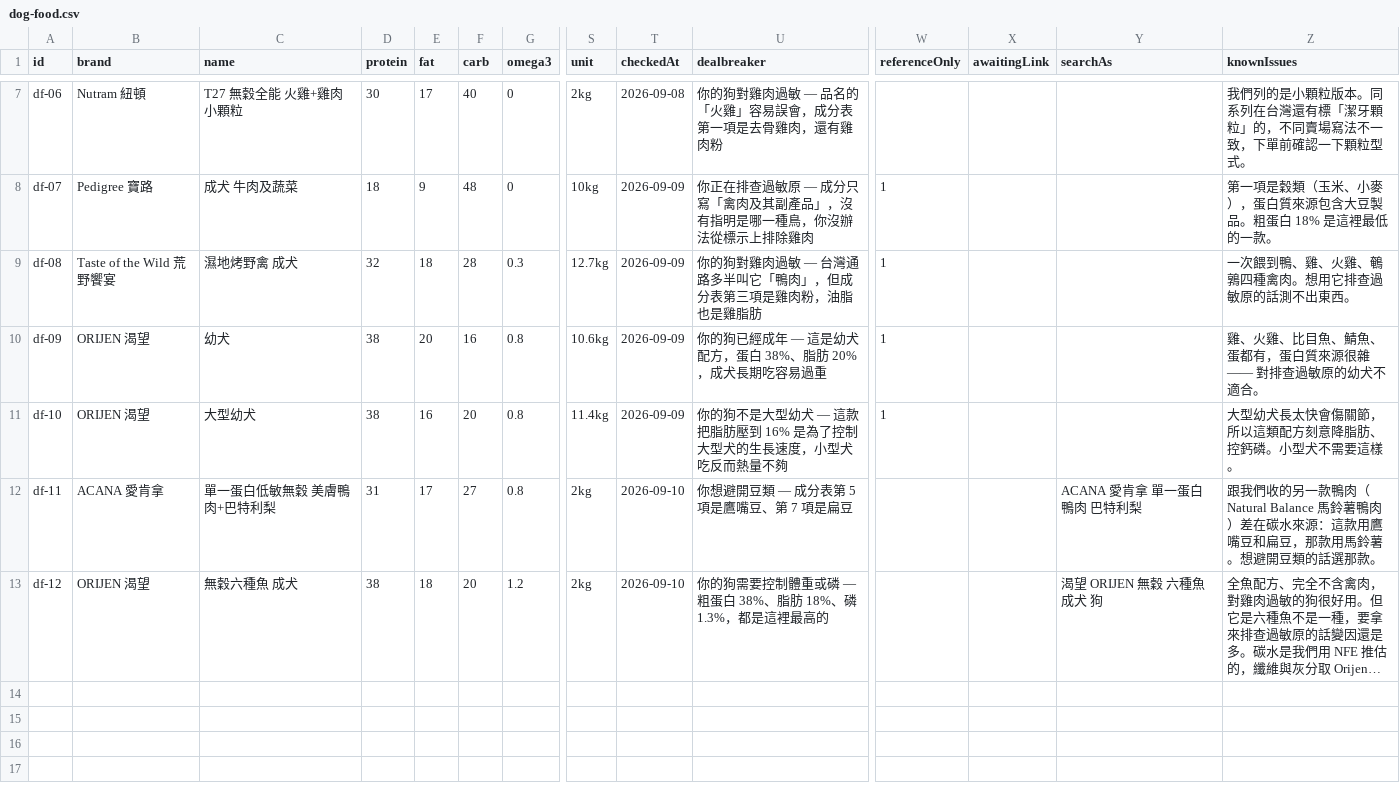
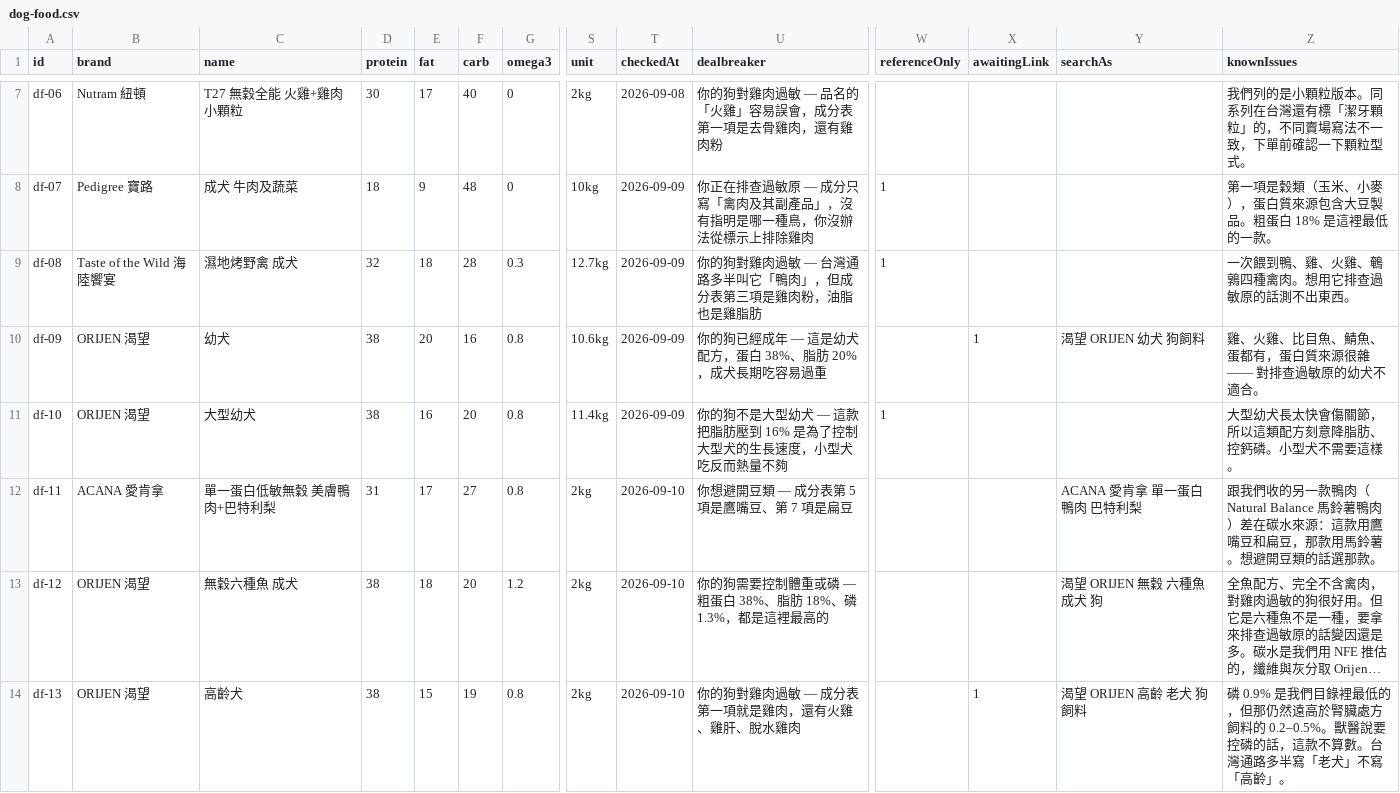
Before and after one commit to Tim-xuan-you/zone27-web, a CSV file: data/dog-food.csv, drawn as a sheet; only a part is shown, gaps mark what is left out; long unchanged cells end in …; rows hold the shown columns only; the diff names each change by its address in the sheet, - before the commit and + after, or states it on an @@ line.

```diff
--- a/data/dog-food.csv
+++ b/data/dog-food.csv
-B9 (brand): Taste of the Wild 荒野饗宴
+B9 (brand): Taste of the Wild 海陸饗宴
-W10 (referenceOnly): 1
+W10 (referenceOnly): (empty)
-X10 (awaitingLink): (empty)
+X10 (awaitingLink): 1
-Y10 (searchAs): (empty)
+Y10 (searchAs): 渴望 ORIJEN 幼犬 狗飼料
+row 14: df-13 | ORIJEN 渴望 | 高齡犬 | 38 | 15 | 19 | 0.8 | 2kg | 2026-09-10 | 你的狗對雞肉過敏 — 成分表第一項就是雞肉，還有火雞、雞肝、脫水雞肉 |  | 1 | 渴望 ORIJEN 高齡 老犬 狗飼料 | 磷 0.9% 是我們目錄裡最低的，但那仍然遠高於腎臟處方飼料的 0.2–0.5%。獸醫說要控磷的話，這款不算數。台灣通路多半寫「老犬」不寫「高齡」。
```
Also changed, not shown: 3 other files.
